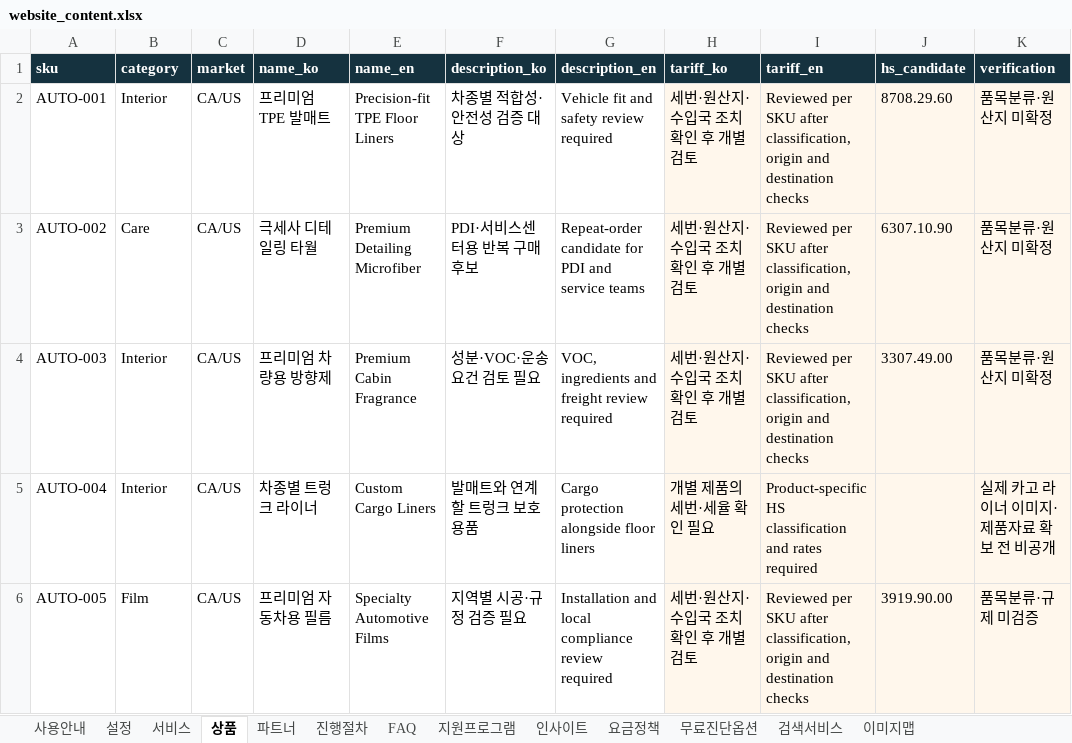
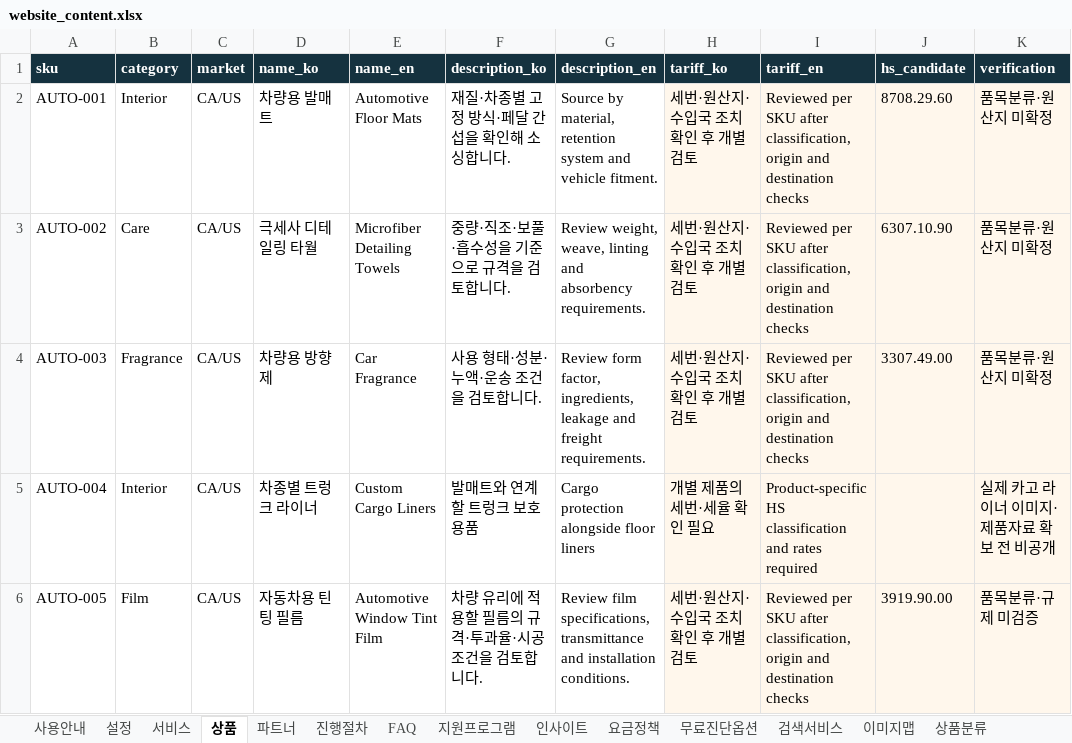
Before and after one commit to eunbeenlee/y2c-holdings-site, an Excel workbook: data/website_content.xlsx, sheet 상품, drawn as a sheet; only a part is shown; values as stored, in another font and other column widths than the file's, no borders; table styles not drawn; the diff names each change by its address in the sheet, - before the commit and + after, or states it on an @@ line.

```diff
--- a/data/website_content.xlsx (sheet 상품)
+++ b/data/website_content.xlsx (sheet 상품)
+sheet tab: 상품분류
-D2 (name_ko): 프리미엄 TPE 발매트
+D2 (name_ko): 차량용 발매트
-E2 (name_en): Precision-fit TPE Floor Liners
+E2 (name_en): Automotive Floor Mats
-F2 (description_ko): 차종별 적합성·안전성 검증 대상
+F2 (description_ko): 재질·차종별 고정 방식·페달 간섭을 확인해 소싱합니다.
-G2 (description_en): Vehicle fit and safety review required
+G2 (description_en): Source by material, retention system and vehicle fitment.
-E3 (name_en): Premium Detailing Microfiber
+E3 (name_en): Microfiber Detailing Towels
-F3 (description_ko): PDI·서비스센터용 반복 구매 후보
+F3 (description_ko): 중량·직조·보풀·흡수성을 기준으로 규격을 검토합니다.
-G3 (description_en): Repeat-order candidate for PDI and service teams
+G3 (description_en): Review weight, weave, linting and absorbency requirements.
-B4 (category): Interior
+B4 (category): Fragrance
-D4 (name_ko): 프리미엄 차량용 방향제
+D4 (name_ko): 차량용 방향제
-E4 (name_en): Premium Cabin Fragrance
+E4 (name_en): Car Fragrance
-F4 (description_ko): 성분·VOC·운송 요건 검토 필요
+F4 (description_ko): 사용 형태·성분·누액·운송 조건을 검토합니다.
-G4 (description_en): VOC, ingredients and freight review required
+G4 (description_en): Review form factor, ingredients, leakage and freight requirements.
-D6 (name_ko): 프리미엄 자동차용 필름
+D6 (name_ko): 자동차용 틴팅 필름
-E6 (name_en): Specialty Automotive Films
+E6 (name_en): Automotive Window Tint Film
-F6 (description_ko): 지역별 시공·규정 검증 필요
+F6 (description_ko): 차량 유리에 적용할 필름의 규격·투과율·시공 조건을 검토합니다.
-G6 (description_en): Installation and local compliance review required
+G6 (description_en): Review film specifications, transmittance and installation conditions.
```
Also changed, not shown: sheet 서비스, sheet 이미지맵, sheet 검색서비스, sheet 설정, sheet 사용안내, other sheet tabs, 56 other files.
